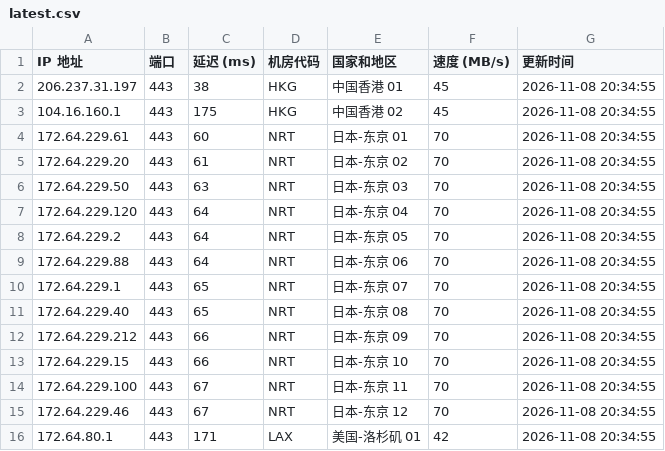
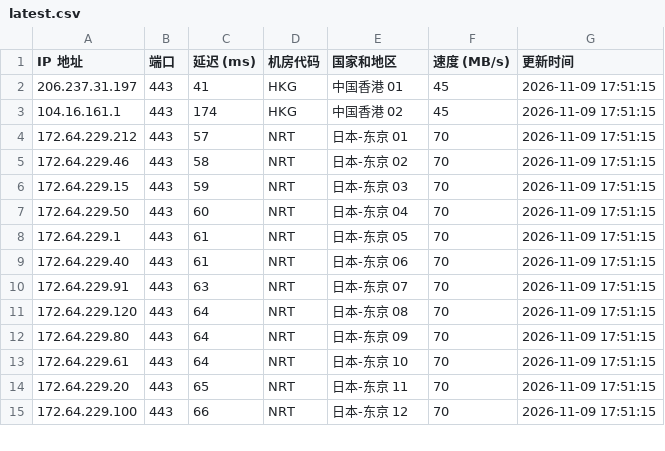
Before and after one commit to lizhiwei0608/router, a CSV file: latest.csv, drawn as a sheet; only a part is shown; the diff covers the shown part only.

```diff
--- a/latest.csv
+++ b/latest.csv
@@ -1,16 +1,15 @@
 IP 地址,端口,延迟 (ms),机房代码,国家和地区,速度 (MB/s),更新时间
-206.237.31.197,443,38,HKG,中国香港 01,45,2026-11-08 20:34:55
-104.16.160.1,443,175,HKG,中国香港 02,45,2026-11-08 20:34:55
-172.64.229.61,443,60,NRT,日本-东京 01,70,2026-11-08 20:34:55
-172.64.229.20,443,61,NRT,日本-东京 02,70,2026-11-08 20:34:55
-172.64.229.50,443,63,NRT,日本-东京 03,70,2026-11-08 20:34:55
-172.64.229.120,443,64,NRT,日本-东京 04,70,2026-11-08 20:34:55
-172.64.229.2,443,64,NRT,日本-东京 05,70,2026-11-08 20:34:55
-172.64.229.88,443,64,NRT,日本-东京 06,70,2026-11-08 20:34:55
-172.64.229.1,443,65,NRT,日本-东京 07,70,2026-11-08 20:34:55
-172.64.229.40,443,65,NRT,日本-东京 08,70,2026-11-08 20:34:55
-172.64.229.212,443,66,NRT,日本-东京 09,70,2026-11-08 20:34:55
-172.64.229.15,443,66,NRT,日本-东京 10,70,2026-11-08 20:34:55
-172.64.229.100,443,67,NRT,日本-东京 11,70,2026-11-08 20:34:55
-172.64.229.46,443,67,NRT,日本-东京 12,70,2026-11-08 20:34:55
-172.64.80.1,443,171,LAX,美国-洛杉矶 01,42,2026-11-08 20:34:55
+206.237.31.197,443,41,HKG,中国香港 01,45,2026-11-09 17:51:15
+104.16.161.1,443,174,HKG,中国香港 02,45,2026-11-09 17:51:15
+172.64.229.212,443,57,NRT,日本-东京 01,70,2026-11-09 17:51:15
+172.64.229.46,443,58,NRT,日本-东京 02,70,2026-11-09 17:51:15
+172.64.229.15,443,59,NRT,日本-东京 03,70,2026-11-09 17:51:15
+172.64.229.50,443,60,NRT,日本-东京 04,70,2026-11-09 17:51:15
+172.64.229.1,443,61,NRT,日本-东京 05,70,2026-11-09 17:51:15
+172.64.229.40,443,61,NRT,日本-东京 06,70,2026-11-09 17:51:15
+172.64.229.91,443,63,NRT,日本-东京 07,70,2026-11-09 17:51:15
+172.64.229.120,443,64,NRT,日本-东京 08,70,2026-11-09 17:51:15
+172.64.229.80,443,64,NRT,日本-东京 09,70,2026-11-09 17:51:15
+172.64.229.61,443,64,NRT,日本-东京 10,70,2026-11-09 17:51:15
+172.64.229.20,443,65,NRT,日本-东京 11,70,2026-11-09 17:51:15
+172.64.229.100,443,66,NRT,日本-东京 12,70,2026-11-09 17:51:15
```
Also changed, not shown: 2 added rows, 1 removed row and 20 edited cells elsewhere in this file, 1 other file.
